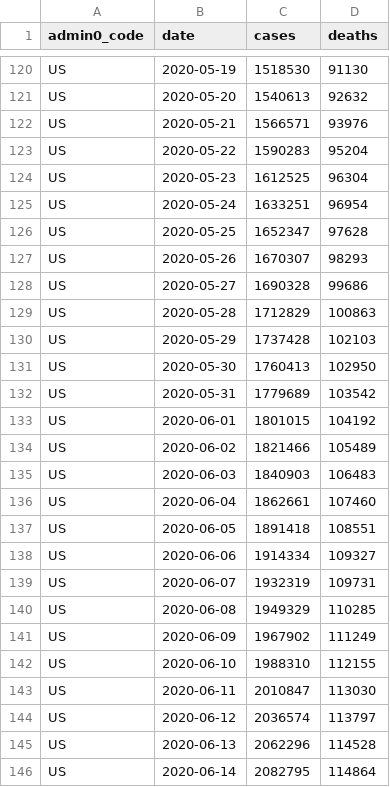
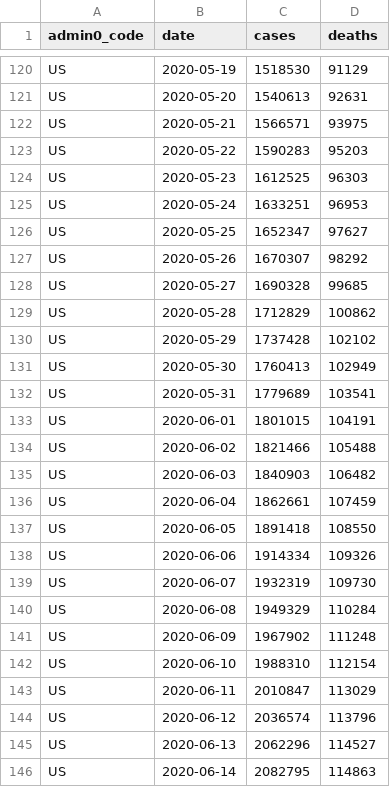
Before and after one commit to covid-open-data/xform-casecount-us-usafacts, a CSV file: output/admin0/US.csv, drawn as a sheet; only a part is shown, gaps mark what is left out; the diff covers the shown part only; the diff names each change by its address in the sheet, - before the commit and + after, or states it on an @@ line.

```diff
--- a/output/admin0/US.csv
+++ b/output/admin0/US.csv
-D120 (deaths): 91130
+D120 (deaths): 91129
-D121 (deaths): 92632
+D121 (deaths): 92631
-D122 (deaths): 93976
+D122 (deaths): 93975
-D123 (deaths): 95204
+D123 (deaths): 95203
-D124 (deaths): 96304
+D124 (deaths): 96303
-D125 (deaths): 96954
+D125 (deaths): 96953
-D126 (deaths): 97628
+D126 (deaths): 97627
-D127 (deaths): 98293
+D127 (deaths): 98292
-D128 (deaths): 99686
+D128 (deaths): 99685
-D129 (deaths): 100863
+D129 (deaths): 100862
-D130 (deaths): 102103
+D130 (deaths): 102102
-D131 (deaths): 102950
+D131 (deaths): 102949
-D132 (deaths): 103542
+D132 (deaths): 103541
-D133 (deaths): 104192
+D133 (deaths): 104191
-D134 (deaths): 105489
+D134 (deaths): 105488
-D135 (deaths): 106483
+D135 (deaths): 106482
-D136 (deaths): 107460
+D136 (deaths): 107459
-D137 (deaths): 108551
+D137 (deaths): 108550
-D138 (deaths): 109327
+D138 (deaths): 109326
-D139 (deaths): 109731
+D139 (deaths): 109730
-D140 (deaths): 110285
+D140 (deaths): 110284
-D141 (deaths): 111249
+D141 (deaths): 111248
-D142 (deaths): 112155
+D142 (deaths): 112154
-D143 (deaths): 113030
+D143 (deaths): 113029
-D144 (deaths): 113797
+D144 (deaths): 113796
-D145 (deaths): 114528
+D145 (deaths): 114527
-D146 (deaths): 114864
+D146 (deaths): 114863
```
Also changed, not shown: 1 added row and 156 edited cells elsewhere in this file, output/admin1/US.csv.
